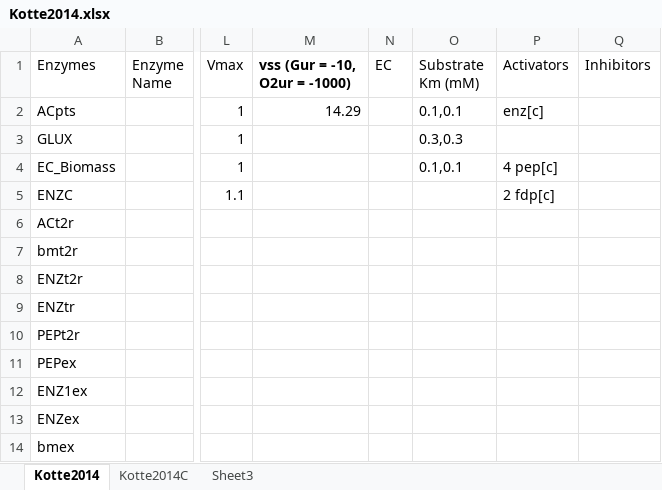
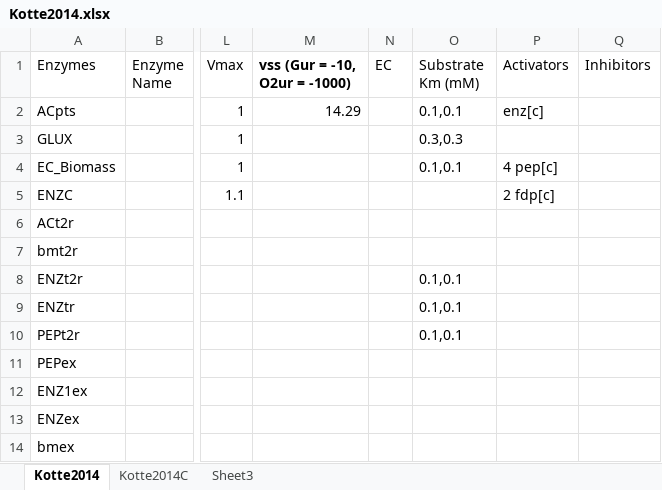
Before and after one commit to shyamsrinivasan/ident, an Excel workbook: KineticModel/Kotte2014/Kotte2014.xlsx, sheet Kotte2014, drawn as a sheet; only a part is shown, gaps mark what is left out; values as stored, in another font and other column widths than the file's, no borders; the diff names each change by its address in the sheet, - before the commit and + after, or states it on an @@ line.

```diff
--- a/KineticModel/Kotte2014/Kotte2014.xlsx (sheet Kotte2014)
+++ b/KineticModel/Kotte2014/Kotte2014.xlsx (sheet Kotte2014)
-O8:O10 (Substrate Km (mM)): (empty)
+O8:O10 (Substrate Km (mM)): 0.1,0.1
```
Also changed, not shown: sheet Kotte2014C, 1 other file.
